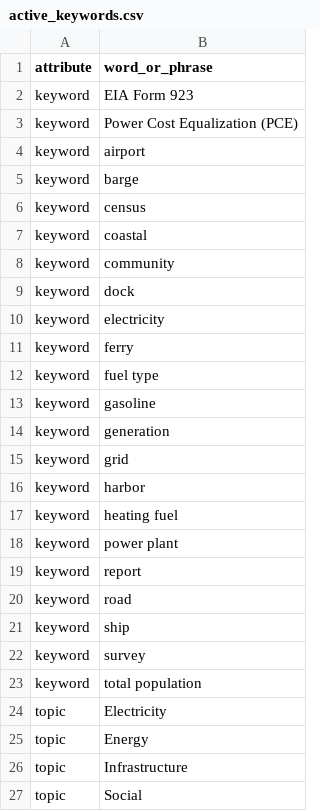
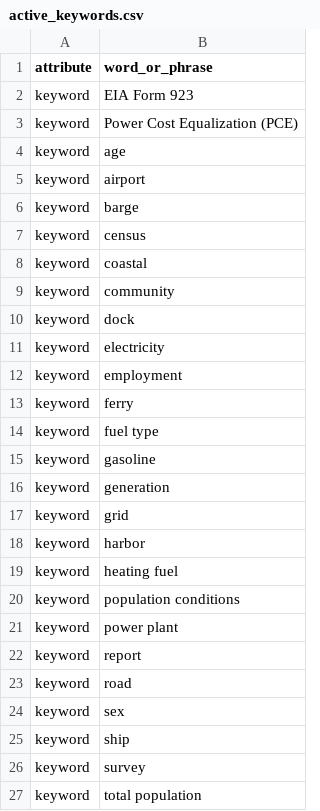
Before and after one commit to acep-aedg/aedg-metadata, a CSV file: src/registry/active_keywords.csv, drawn as a sheet; only a part is shown; the shorter side is filled out with more unchanged rows; the diff names each change by its address in the sheet, - before the commit and + after, or states it on an @@ line.

Commit message:
removing limits on keywords. Prelim pop and employment

```diff
--- a/src/registry/active_keywords.csv
+++ b/src/registry/active_keywords.csv
+row 4: keyword | age
+row 12: keyword | employment
+row 20: keyword | population conditions
+row 24: keyword | sex
```
Also changed, not shown: 12 other files.
